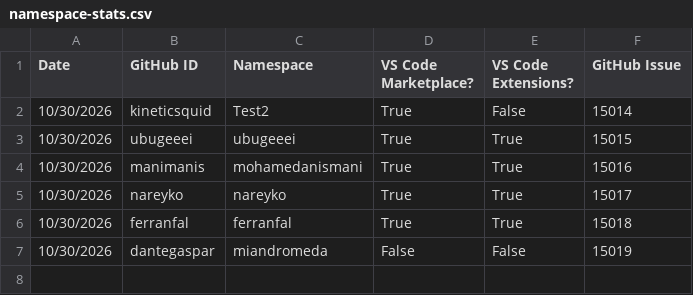
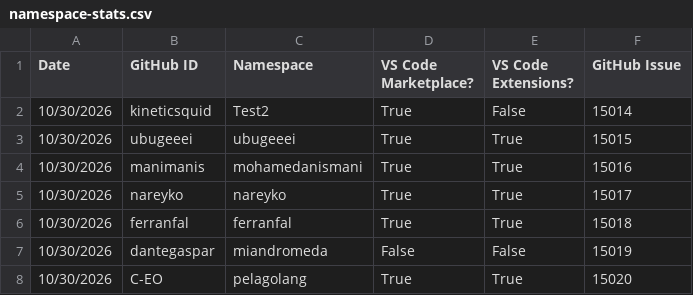
Before and after one commit to EclipseFdn/open-vsx.org, a CSV file: namespace-stats/namespace-stats.csv, drawn as a sheet; the diff names each change by its address in the sheet, - before the commit and + after, or states it on an @@ line.

```diff
--- a/namespace-stats/namespace-stats.csv
+++ b/namespace-stats/namespace-stats.csv
+row 8: 10/30/2026 | C-EO | pelagolang | True | True | 15020
```
